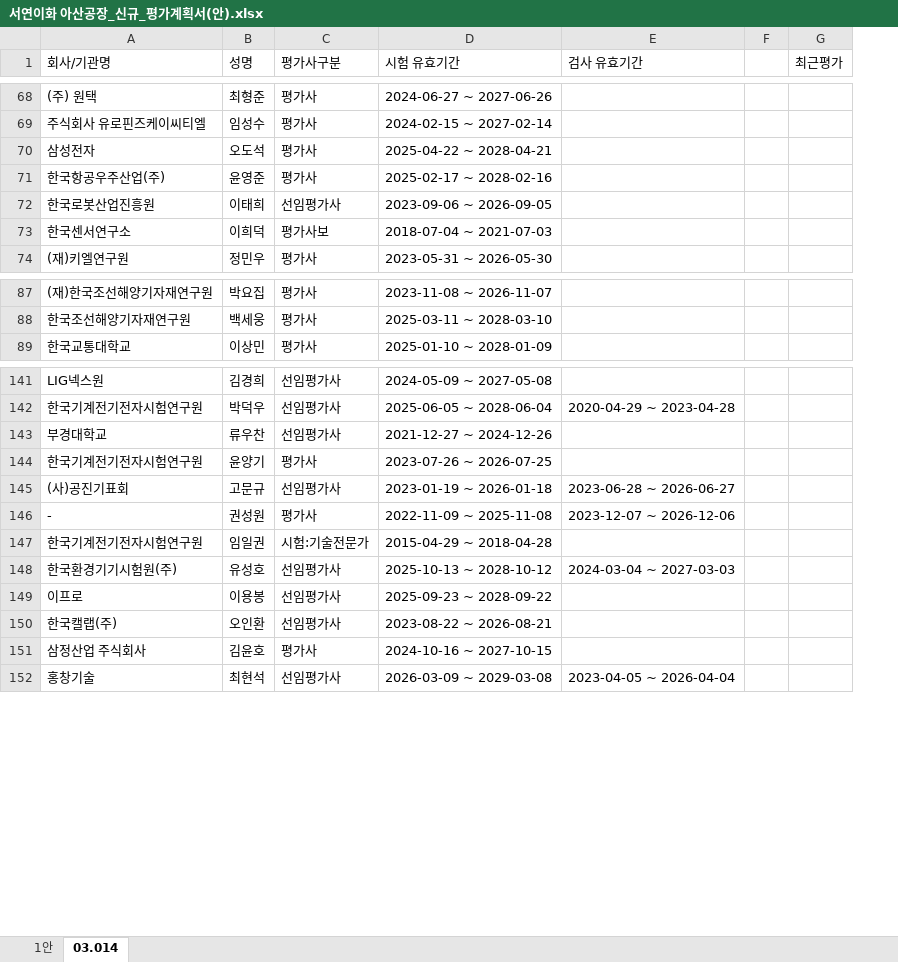
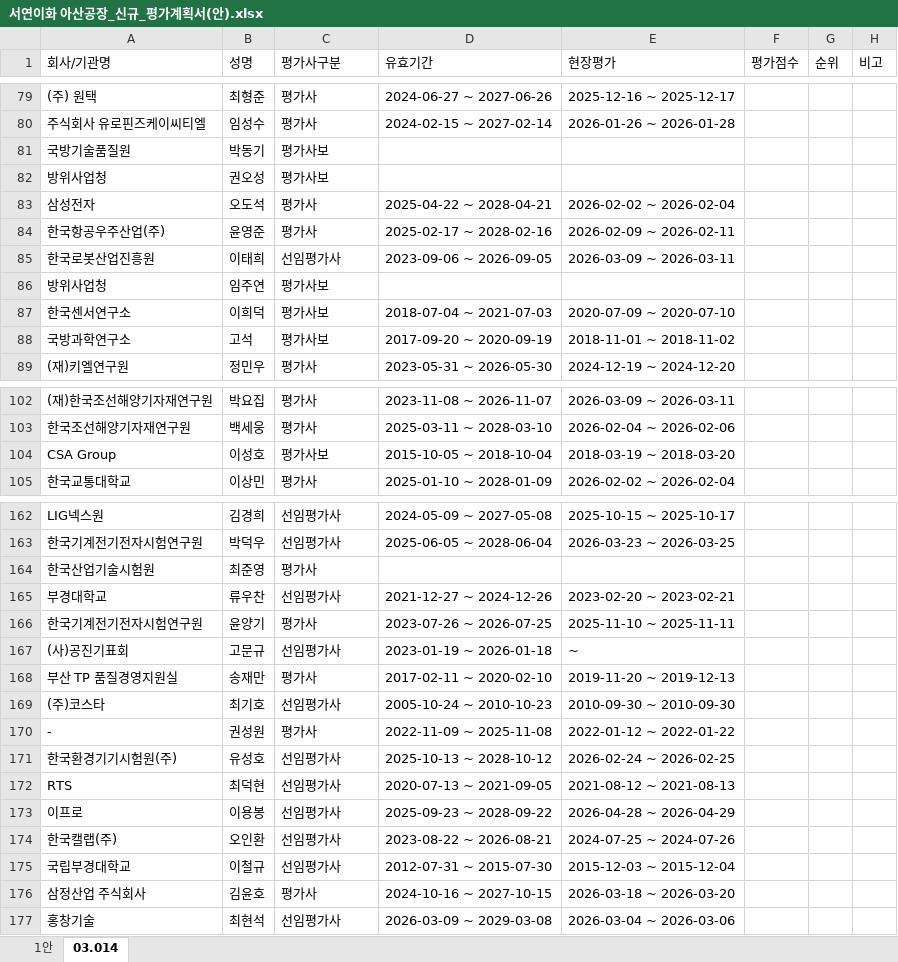
Before and after one commit to ahnhyoseung/auto, an Excel workbook: ahnhyoseung/서연이화 아산공장_신규_평가계획서(안).xlsx, sheet 03.014, drawn as a sheet; only a part is shown, gaps mark what is left out; values as stored, in another font and other column widths than the file's, no borders; conditional formats not drawn; removed rows and columns are numbered as before the commit, all else as after; the diff covers the shown part only; the diff names each change by its address in the sheet, - before the commit and + after, or states it on an @@ line.

```diff
--- a/ahnhyoseung/서연이화 아산공장_신규_평가계획서(안).xlsx (sheet 03.014)
+++ b/ahnhyoseung/서연이화 아산공장_신규_평가계획서(안).xlsx (sheet 03.014)
-column E (검사 유효기간), rows 142-146: 2020-04-29 ~ 2023-04-28 |  |  | 2023-06-28 ~ 2026-06-27 | 2023-12-07 ~ 2026-12-06; rows 148-152: 2024-03-04 ~ 2027-03-03 |  |  |  | 2023-04-05 ~ 2026-04-04
-column F, empty
-column G (최근평가), empty
+column E (현장평가), rows 79-80: 2025-12-16 ~ 2025-12-17 | 2026-01-26 ~ 2026-01-28; rows 83-85: 2026-02-02 ~ 2026-02-04 | 2026-02-09 ~ 2026-02-11 | 2026-03-09 ~ 2026-03-11; row 87: 2020-07-09 ~ 2020-07-10; row 89: 2024-12-19 ~ 2024-12-20; rows 102-103: 2026-03-09 ~ 2026-03-11 | 2026-02-04 ~ 2026-02-06; row 105: 2026-02-02 ~ 2026-02-04; rows 162-163: 2025-10-15 ~ 2025-10-17 | 2026-03-23 ~ 2026-03-25; rows 165-167: 2023-02-20 ~ 2023-02-21 | 2025-11-10 ~ 2025-11-11 | ~; rows 170-171: 2022-01-12 ~ 2022-01-22 | 2026-02-24 ~ 2026-02-25; rows 173-174: 2026-04-28 ~ 2026-04-29 | 2024-07-25 ~ 2024-07-26; rows 176-177: 2026-03-18 ~ 2026-03-20 | 2026-03-04 ~ 2026-03-06
+column F (평가점수), empty
+column G (순위), empty
+column H (비고), empty
-D1: 시험 유효기간
+D1: 유효기간
+row 81: 국방기술품질원 | 박동기 | 평가사보
+row 82: 방위사업청 | 권오성 | 평가사보
+row 86: 방위사업청 | 임주연 | 평가사보
+row 88: 국방과학연구소 | 고석 | 평가사보 | 2017-09-20 ~ 2020-09-19 | 2018-11-01 ~ 2018-11-02
+row 104: CSA Group | 이성호 | 평가사보 | 2015-10-05 ~ 2018-10-04 | 2018-03-19 ~ 2018-03-20
+row 164: 한국산업기술시험원 | 최준영 | 평가사
+row 168: 부산 TP 품질경영지원실 | 송재만 | 평가사 | 2017-02-11 ~ 2020-02-10 | 2019-11-20 ~ 2019-12-13
+row 169: (주)코스타 | 최기호 | 선임평가사 | 2005-10-24 ~ 2010-10-23 | 2010-09-30 ~ 2010-09-30
-row 147: 한국기계전기전자시험연구원 | 임일권 | 시험:기술전문가 | 2015-04-29 ~ 2018-04-28
+row 172: RTS | 최덕현 | 선임평가사 | 2020-07-13 ~ 2021-09-05 | 2021-08-12 ~ 2021-08-13
+row 175: 국립부경대학교 | 이철규 | 선임평가사 | 2012-07-31 ~ 2015-07-30 | 2015-12-03 ~ 2015-12-04
```
Also changed, not shown: 20 added rows and 2 removed rows elsewhere in this sheet, template.xlsx, 9 other files.
